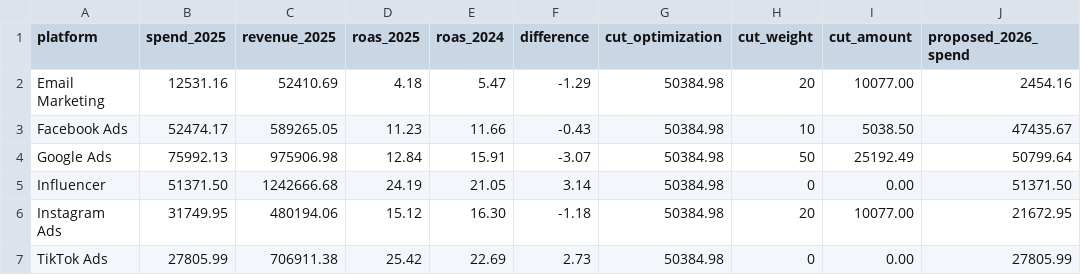
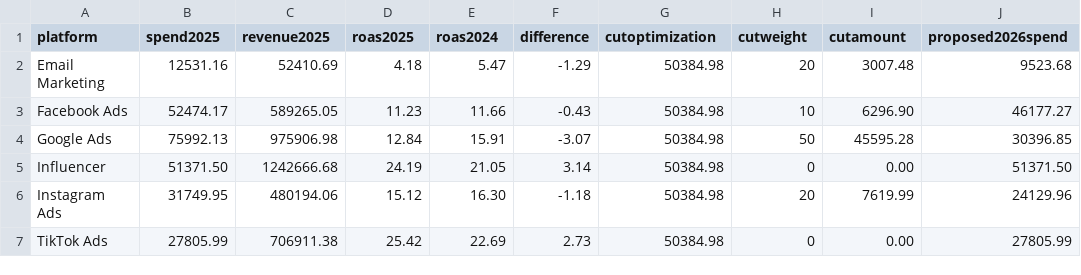
Before and after one commit to vldSc/E-Commerce-Profitability-Analysis, a CSV file: data/cleaned/scenario_tabel_platforms.csv, drawn as a sheet.

Commit message:
Update data/cleaned/scenario_tabel_platforms.csv and sql/08_create_analysis_tables.sql

```diff
--- a/data/cleaned/scenario_tabel_platforms.csv
+++ b/data/cleaned/scenario_tabel_platforms.csv
@@ -1,7 +1,7 @@
-platform,spend_2025,revenue_2025,roas_2025,roas_2024,difference,cut_optimization,cut_weight,cut_amount,proposed_2026_spend
-"Email Marketing",12531.16,52410.69,4.18,5.47,-1.29,50384.98,20,10077.00,2454.16
-"Facebook Ads",52474.17,589265.05,11.23,11.66,-0.43,50384.98,10,5038.50,47435.67
-"Google Ads",75992.13,975906.98,12.84,15.91,-3.07,50384.98,50,25192.49,50799.64
+platform,spend2025,revenue2025,roas2025,roas2024,difference,cutoptimization,cutweight,cutamount,proposed2026spend
+"Email Marketing",12531.16,52410.69,4.18,5.47,-1.29,50384.98,20,3007.48,9523.68
+"Facebook Ads",52474.17,589265.05,11.23,11.66,-0.43,50384.98,10,6296.90,46177.27
+"Google Ads",75992.13,975906.98,12.84,15.91,-3.07,50384.98,50,45595.28,30396.85
 Influencer,51371.50,1242666.68,24.19,21.05,3.14,50384.98,0,0.00,51371.50
-"Instagram Ads",31749.95,480194.06,15.12,16.30,-1.18,50384.98,20,10077.00,21672.95
+"Instagram Ads",31749.95,480194.06,15.12,16.30,-1.18,50384.98,20,7619.99,24129.96
 "TikTok Ads",27805.99,706911.38,25.42,22.69,2.73,50384.98,0,0.00,27805.99
```
Also changed, not shown: 1 other file.
